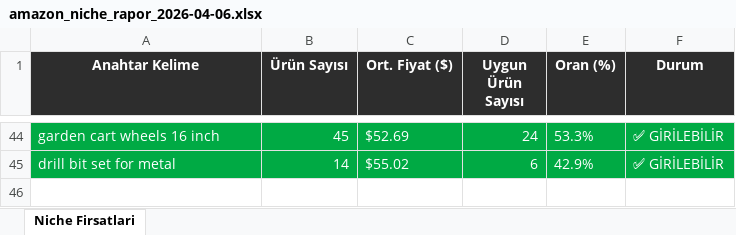
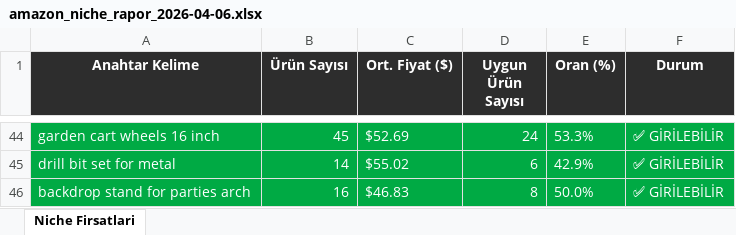
Before and after one commit to furkanarslan3445-coder/amazon-pl-research, an Excel workbook: output/amazon_niche_rapor_2026-04-06.xlsx, sheet Niche Firsatlari, drawn as a sheet; only a part is shown, gaps mark what is left out; values as stored, in another font and other column widths than the file's, no borders; the diff names each change by its address in the sheet, - before the commit and + after, or states it on an @@ line.

```diff
--- a/output/amazon_niche_rapor_2026-04-06.xlsx (sheet Niche Firsatlari)
+++ b/output/amazon_niche_rapor_2026-04-06.xlsx (sheet Niche Firsatlari)
+row 46: backdrop stand for parties arch | 16 | $46.83 | 8 | 50.0% | ✅ GİRİLEBİLİR
```
Also changed, not shown: 1 other file.
